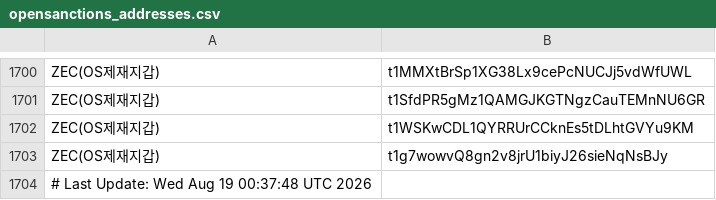
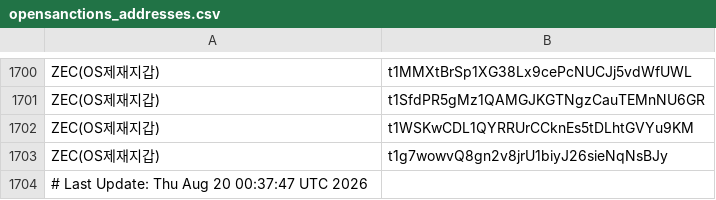
Before and after one commit to kuyongjin/blacklist-wallet-daily-check, a CSV file: opensanctions_addresses.csv, drawn as a sheet; only a part is shown, gaps mark what is left out.

```diff
--- a/opensanctions_addresses.csv
+++ b/opensanctions_addresses.csv
@@ -1703,2 +1703,2 @@ ZEC(OS제재지갑),t1WSKwCDL1QYRRUrCCknEs5tDLhtGVYu9KM
 ZEC(OS제재지갑),t1g7wowvQ8gn2v8jrU1biyJ26sieNqNsBJy
-# Last Update: Wed Aug 19 00:37:48 UTC 2026
+# Last Update: Thu Aug 20 00:37:47 UTC 2026
```
